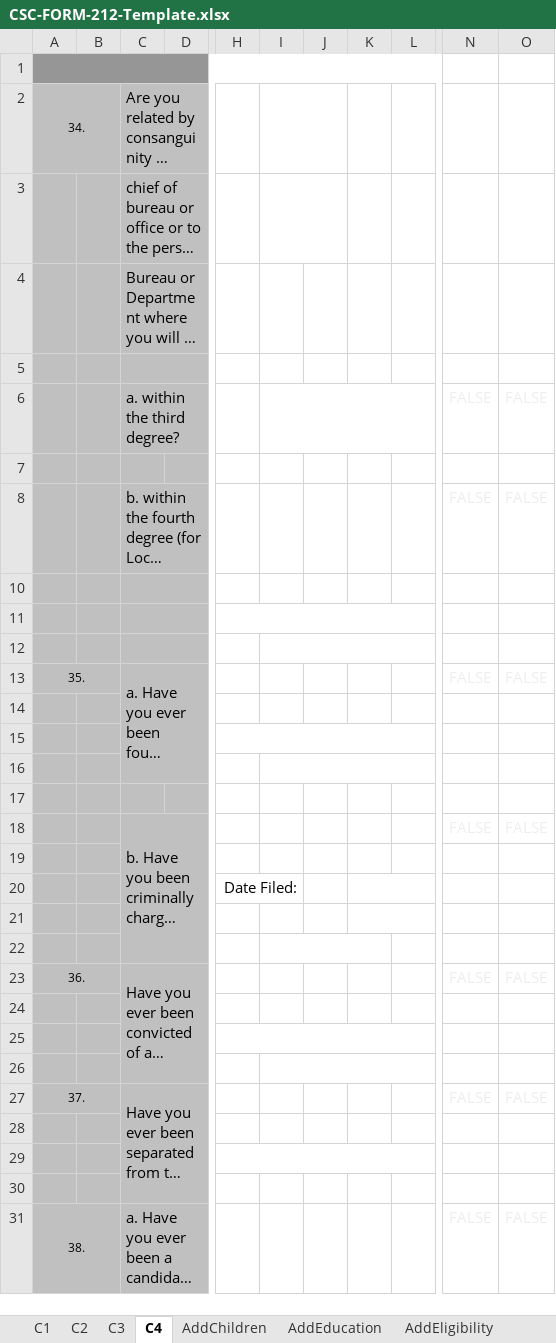
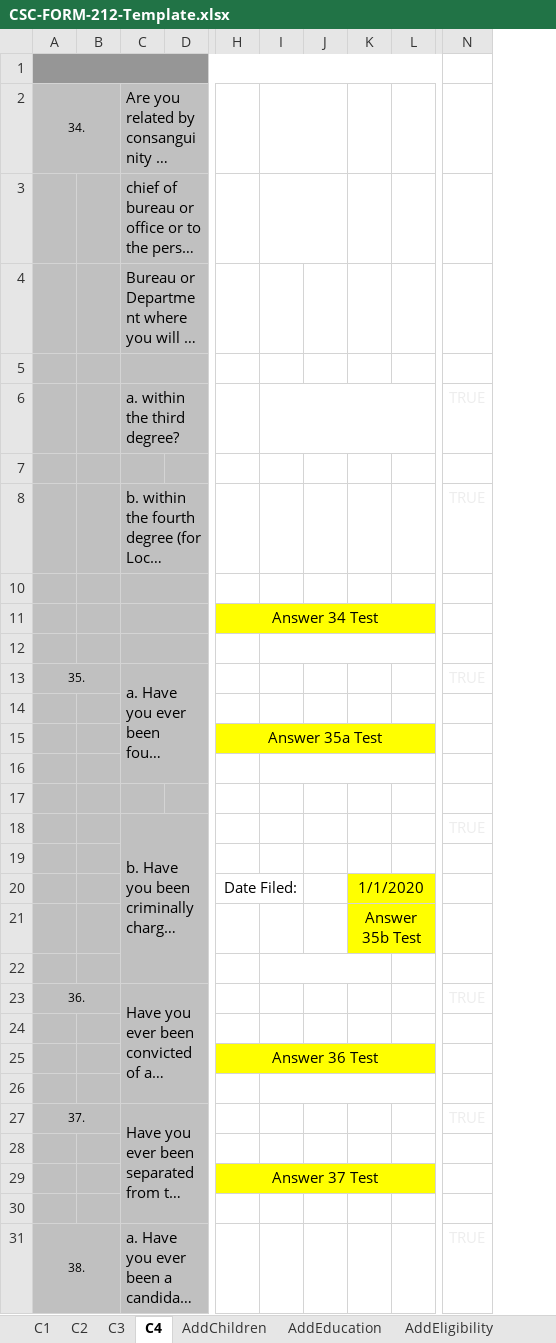
Before and after one commit to johnernest11/one-hr-spa, an Excel workbook: public/mock/CSC-FORM-212-Template.xlsx, sheet C4, drawn as a sheet; only a part is shown, gaps mark what is left out; long unchanged cells end in …; values as stored, in another font and other column widths than the file's, no borders; charts and pictures not drawn; removed rows and columns are numbered as before the commit, all else as after; the diff covers the shown part only; the diff names each change by its address in the sheet, - before the commit and + after, or states it on an @@ line.

```diff
--- a/public/mock/CSC-FORM-212-Template.xlsx (sheet C4)
+++ b/public/mock/CSC-FORM-212-Template.xlsx (sheet C4)
-column D, empty
+column D, empty
-column L, empty
+column L, empty
-column N, rows 6-31: FALSE |  | FALSE |  |  |  | FALSE |  |  |  |  | FALSE |  |  |  |  | FALSE |  |  |  | FALSE |  |  |  | FALSE
-column O, rows 6-31: FALSE |  | FALSE |  |  |  | FALSE |  |  |  |  | FALSE |  |  |  |  | FALSE |  |  |  | FALSE |  |  |  | FALSE
+column N, rows 6-31: TRUE |  | TRUE |  |  |  | TRUE |  |  |  |  | TRUE |  |  |  |  | TRUE |  |  |  | TRUE |  |  |  | TRUE
-H11: (empty)
+H11: Answer 34 Test
-H11:K11 fill: none
+H11:K11 fill: #FFFF00
-H15: (empty)
+H15: Answer 35a Test
-H15:K15 fill: none
+H15:K15 fill: #FFFF00
-K20: (empty)
+K20: 1/1/2020
-K20:K21 fill: none
+K20:K21 fill: #FFFF00
-K21: (empty)
+K21: Answer 35b Test
-H25: (empty)
+H25: Answer 36 Test
-H25:K25 fill: none
+H25:K25 fill: #FFFF00
-H29: (empty)
+H29: Answer 37 Test
-H29:K29 fill: none
+H29:K29 fill: #FFFF00
```
Also changed, not shown: 12 edited cells and cell formats elsewhere in this sheet, sheet C2, sheet C3, sheet C1, charts or pictures, 1 other file.
